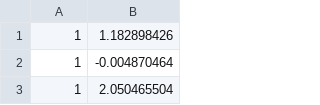
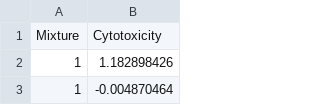
Before and after one commit to meyer-lab/Fc-deconvolute, a CSV file: deconv/data/fig3a.csv, drawn as a sheet; only a part is shown; the shorter side is filled out with more unchanged rows.

```diff
--- a/deconv/data/fig3a.csv
+++ b/deconv/data/fig3a.csv
@@ -1 +1,2 @@
+Mixture, Cytotoxicity
 1,1.182898426
```
Also changed, not shown: deconv/data/fig3b.csv.
